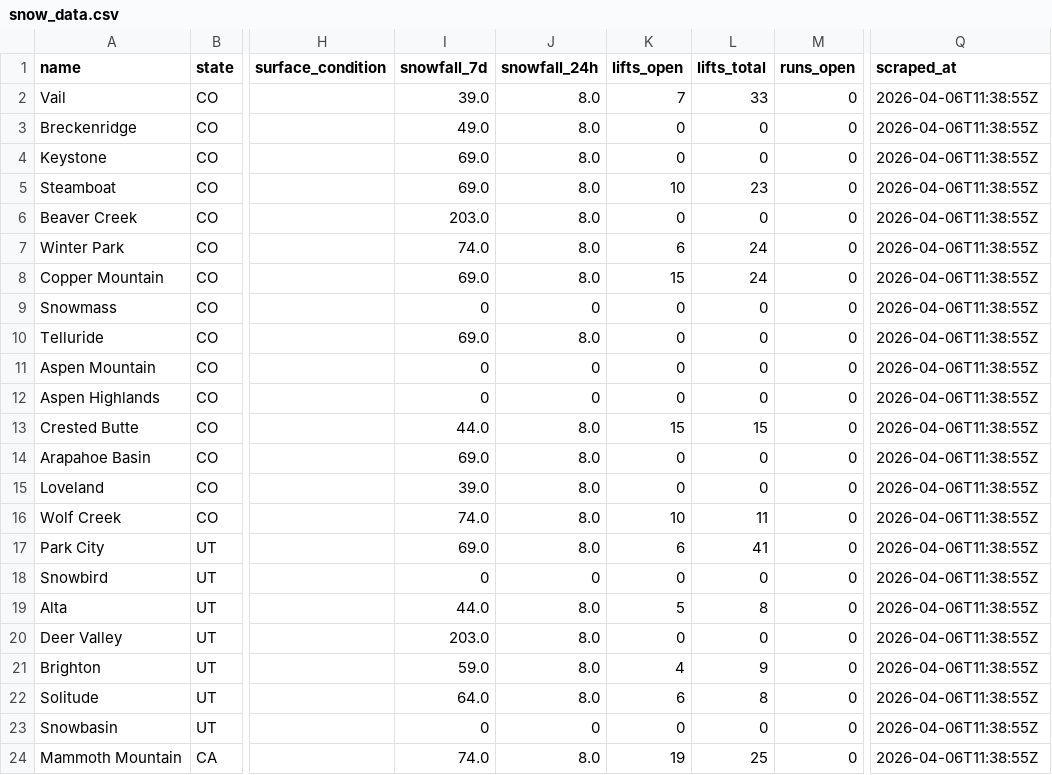
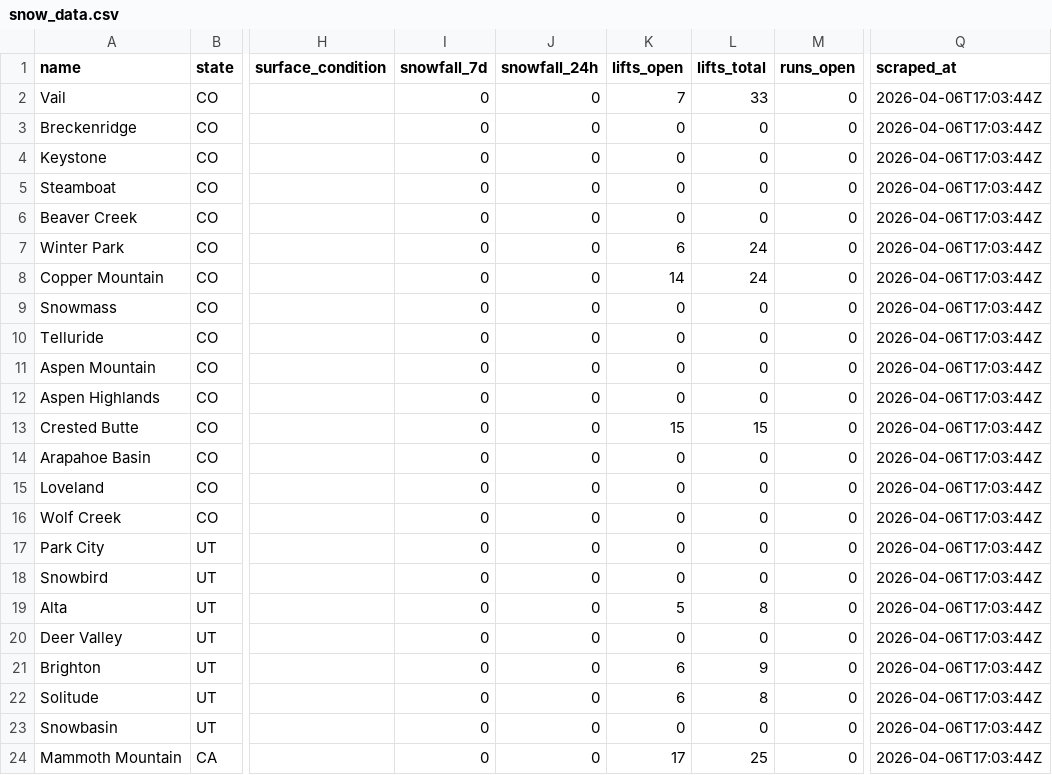
Before and after one commit to ranadesign/powderwatch, a CSV file: snow_data.csv, drawn as a sheet; only a part is shown, gaps mark what is left out; the diff covers the shown part only; the diff names each change by its address in the sheet, - before the commit and + after, or states it on an @@ line.

Commit message:
Update snow data 2026-04-06 17:05 UTC

```diff
--- a/snow_data.csv
+++ b/snow_data.csv
-I2 (snowfall_7d): 39.0
+I2 (snowfall_7d): 0
-J2:J8 (snowfall_24h): 8.0
+J2:J8 (snowfall_24h): 0
-Q2:Q24 (scraped_at): 2026-04-06T11:38:55Z
+Q2:Q24 (scraped_at): 2026-04-06T17:03:44Z
-I3 (snowfall_7d): 49.0
+I3 (snowfall_7d): 0
-I4:I5 (snowfall_7d): 69.0
+I4:I5 (snowfall_7d): 0
-K5 (lifts_open): 10
+K5 (lifts_open): 0
-L5 (lifts_total): 23
+L5 (lifts_total): 0
-I6 (snowfall_7d): 203.0
+I6 (snowfall_7d): 0
-I7 (snowfall_7d): 74.0
+I7 (snowfall_7d): 0
-I8 (snowfall_7d): 69.0
+I8 (snowfall_7d): 0
-K8 (lifts_open): 15
+K8 (lifts_open): 14
-I10 (snowfall_7d): 69.0
+I10 (snowfall_7d): 0
-J10 (snowfall_24h): 8.0
+J10 (snowfall_24h): 0
-I13 (snowfall_7d): 44.0
+I13 (snowfall_7d): 0
-J13:J17 (snowfall_24h): 8.0
+J13:J17 (snowfall_24h): 0
-I14 (snowfall_7d): 69.0
+I14 (snowfall_7d): 0
-I15 (snowfall_7d): 39.0
+I15 (snowfall_7d): 0
-I16 (snowfall_7d): 74.0
+I16 (snowfall_7d): 0
-K16 (lifts_open): 10
+K16 (lifts_open): 0
-L16 (lifts_total): 11
+L16 (lifts_total): 0
-I17 (snowfall_7d): 69.0
+I17 (snowfall_7d): 0
-K17 (lifts_open): 6
+K17 (lifts_open): 0
-L17 (lifts_total): 41
+L17 (lifts_total): 0
-I19 (snowfall_7d): 44.0
+I19 (snowfall_7d): 0
-J19:J22 (snowfall_24h): 8.0
+J19:J22 (snowfall_24h): 0
-I20 (snowfall_7d): 203.0
+I20 (snowfall_7d): 0
-I21 (snowfall_7d): 59.0
+I21 (snowfall_7d): 0
-K21 (lifts_open): 4
+K21 (lifts_open): 6
-I22 (snowfall_7d): 64.0
+I22 (snowfall_7d): 0
-I24 (snowfall_7d): 74.0
+I24 (snowfall_7d): 0
-J24 (snowfall_24h): 8.0
+J24 (snowfall_24h): 0
-K24 (lifts_open): 19
+K24 (lifts_open): 17
```
Also changed, not shown: 88 edited cells elsewhere in this file, 1 other file.
